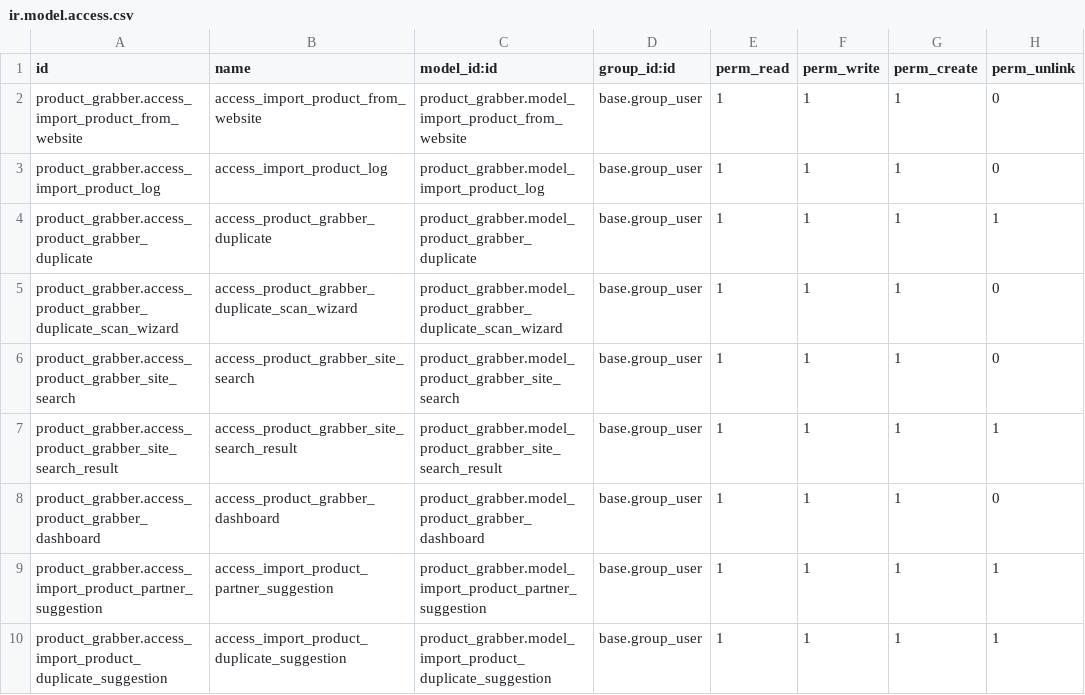
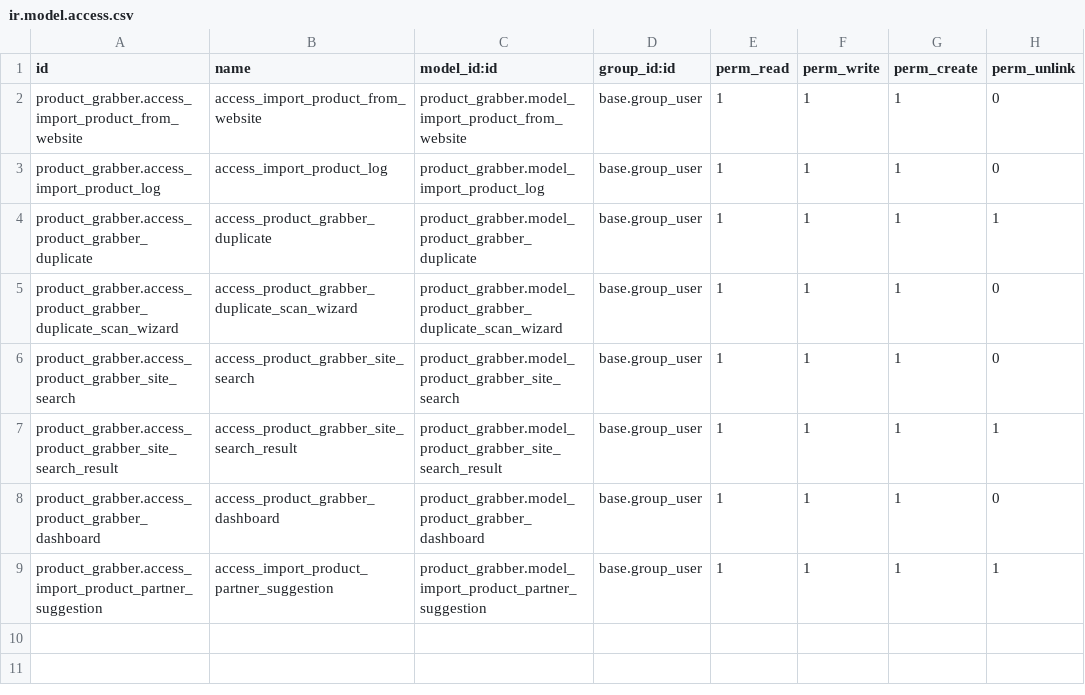
Before and after one commit to Khanstore/product_grabber, a CSV file: security/ir.model.access.csv, drawn as a sheet.

```diff
--- a/security/ir.model.access.csv
+++ b/security/ir.model.access.csv
@@ -9,2 +9 @@ product_grabber.access_product_grabber_dashboard,access_product_grabber_dashboar
 product_grabber.access_import_product_partner_suggestion,access_import_product_partner_suggestion,product_grabber.model_import_product_partner_suggestion,base.group_user,1,1,1,1
-product_grabber.access_import_product_duplicate_suggestion,access_import_product_duplicate_suggestion,product_grabber.model_import_product_duplicate_suggestion,base.group_user,1,1,1,1
```
Also changed, not shown: 22 other files.
